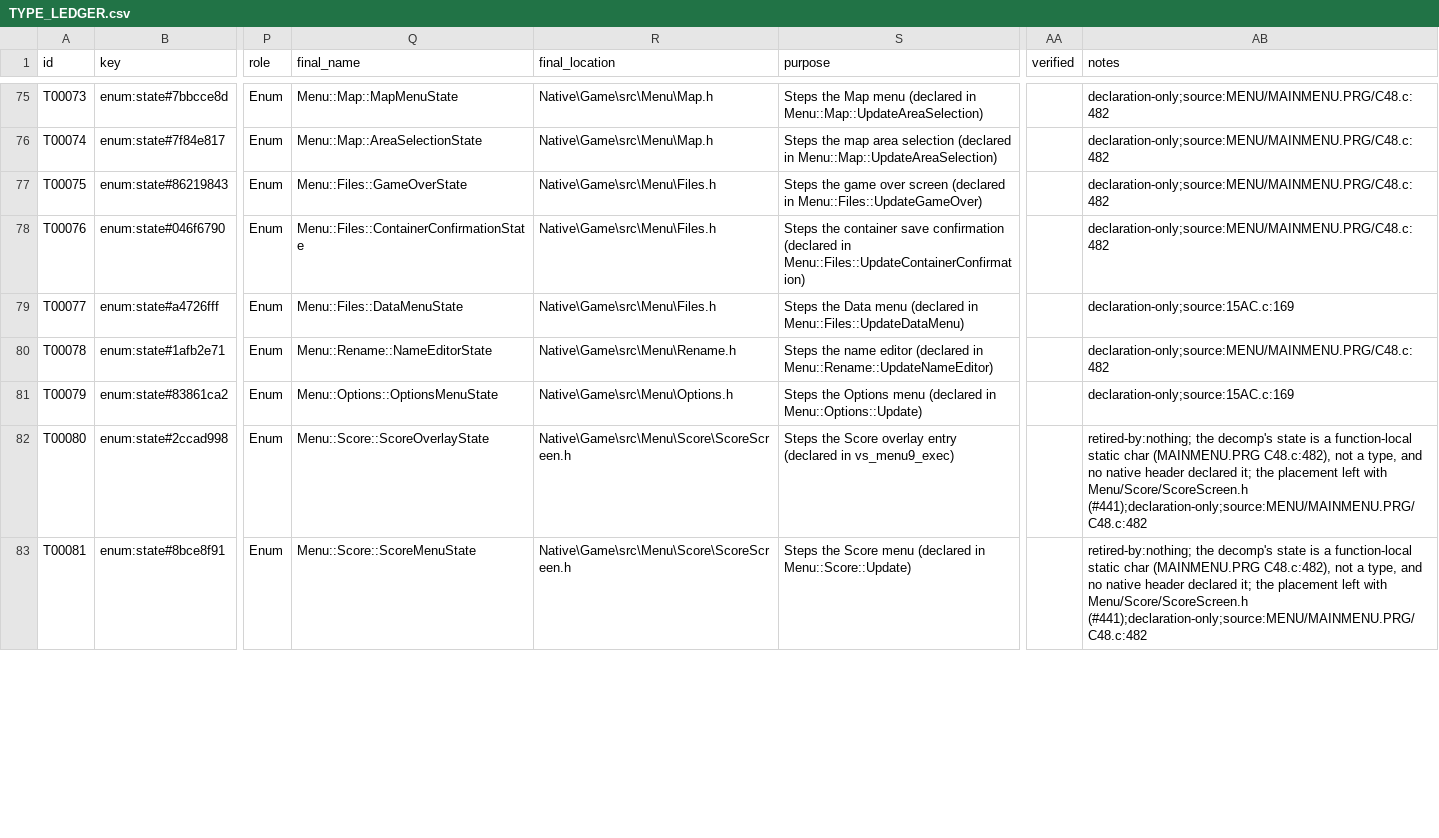
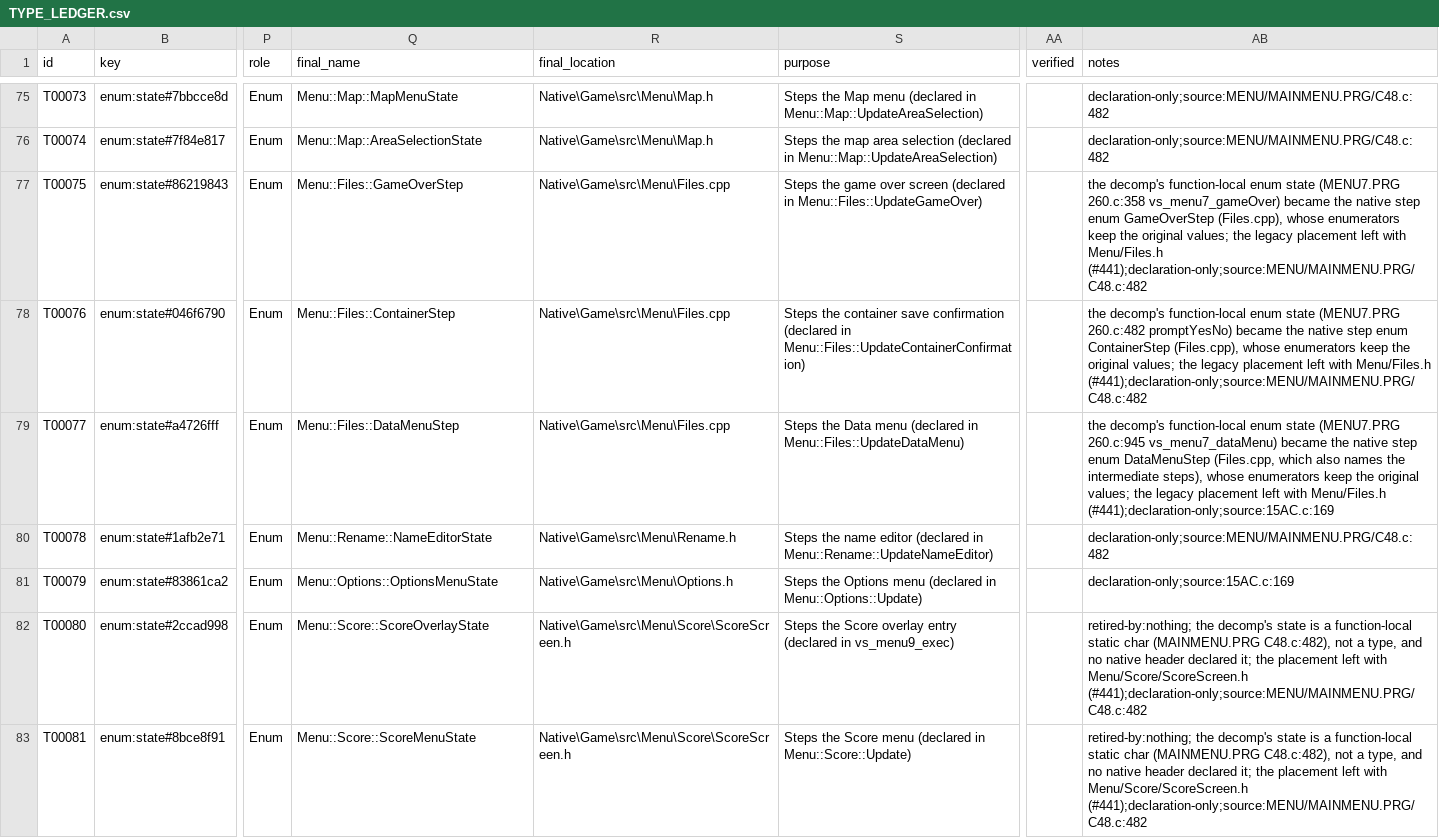
Before and after one commit to JEschete/VS-NativePort, a CSV file: Docs/ledgers/TYPE_LEDGER.csv, drawn as a sheet; only a part is shown, gaps mark what is left out; the diff covers the shown part only; the diff names each change by its address in the sheet, - before the commit and + after, or states it on an @@ line.

Commit message:
Retire the Files, ActorPreview and LootInventory headers and move LootScreen into VS::Menu::Loot (#441)
Menu/Files.h, Menu/Framework/ActorPreview.h and Menu/Loot/LootInventory.h
only declared copies of state the native screens already own: the save and
load pickers (Save/FileMenu.hpp), the Files step enums (Files.cpp), the actor
preview (Framework/ActorPreview.hpp) and the loot terminal and policy statics
(LootTerminal.hpp, LootPolicies.hpp). Their users now include the native
headers and the copies are gone.

Menu/Loot/LootScreen.h becomes LootScreen.hpp: the MENUB.PRG globals live in
VS::Menu::Loot as std::uint8_t (the overlay was built -funsigned-char), the
decomp inventory staging global is stagedInventory, and the category header
table is the constant kItemCategoryHeaders. Battle_unusedGlobal1 is typed as
the Actors_WeaponModel pointer it holds.

Moving FilesLive.cpp under jscpd's 1,000-line limit exposed TextTable,
SetCardMessage and AdvanceCardReadiness written twice for the two TITLE.PRG
hosts; TitleCardMessages<Base> now implements them once for both.

Ledgers: HEADER H0364, H0366 and H0383 retired and H0384 done (194 headers
remain). 43 DATA rows that were marked copied but had no native global are
retired against the native owners (12 Files, 31 Loot; #466); G01504 and
G01507 name the new globals. TYPE rows for the Files and Loot state types are
re-pointed at their native replacements or retired, and their FIELD rows map
each enumerator by value to the native enumerator.

Verified: Debug and Release builds; regression check (9,522 tests and both
replays in Debug and Release); targeted loot, files, save-menu, title and
diagnostics tests; scoped tidy and clone check with no new findings; gates,
modernization, hazards, headers and regression static checks.

```diff
--- a/Docs/ledgers/TYPE_LEDGER.csv
+++ b/Docs/ledgers/TYPE_LEDGER.csv
-Q77 (final_name): Menu::Files::GameOverState
+Q77 (final_name): Menu::Files::GameOverStep
-R77:R79 (final_location): Native\Game\src\Menu\Files.h
+R77:R79 (final_location): Native\Game\src\Menu\Files.cpp
-AB77 (notes): declaration-only;source:MENU/MAINMENU.PRG/C48.c:482
+AB77 (notes): the decomp's function-local enum state (MENU7.PRG 260.c:358 vs_menu7_gameOver) became the native step enum GameOverStep (Files.cpp), whose enumerators keep the original values; the legacy placement left with Menu/Files.h (#441);declaration-only;source:MENU/MAINMENU.PRG/C48.c:482
-Q78 (final_name): Menu::Files::ContainerConfirmationState
+Q78 (final_name): Menu::Files::ContainerStep
-AB78 (notes): declaration-only;source:MENU/MAINMENU.PRG/C48.c:482
+AB78 (notes): the decomp's function-local enum state (MENU7.PRG 260.c:482 promptYesNo) became the native step enum ContainerStep (Files.cpp), whose enumerators keep the original values; the legacy placement left with Menu/Files.h (#441);declaration-only;source:MENU/MAINMENU.PRG/C48.c:482
-Q79 (final_name): Menu::Files::DataMenuState
+Q79 (final_name): Menu::Files::DataMenuStep
-AB79 (notes): declaration-only;source:15AC.c:169
+AB79 (notes): the decomp's function-local enum state (MENU7.PRG 260.c:945 vs_menu7_dataMenu) became the native step enum DataMenuStep (Files.cpp, which also names the intermediate steps), whose enumerators keep the original values; the legacy placement left with Menu/Files.h (#441);declaration-only;source:15AC.c:169
```
Also changed, not shown: 55 edited cells elsewhere in this file, Docs/ledgers/HAZARD_LEDGER.csv, Docs/ledgers/HEADER_LEDGER.csv, 32 other files.
